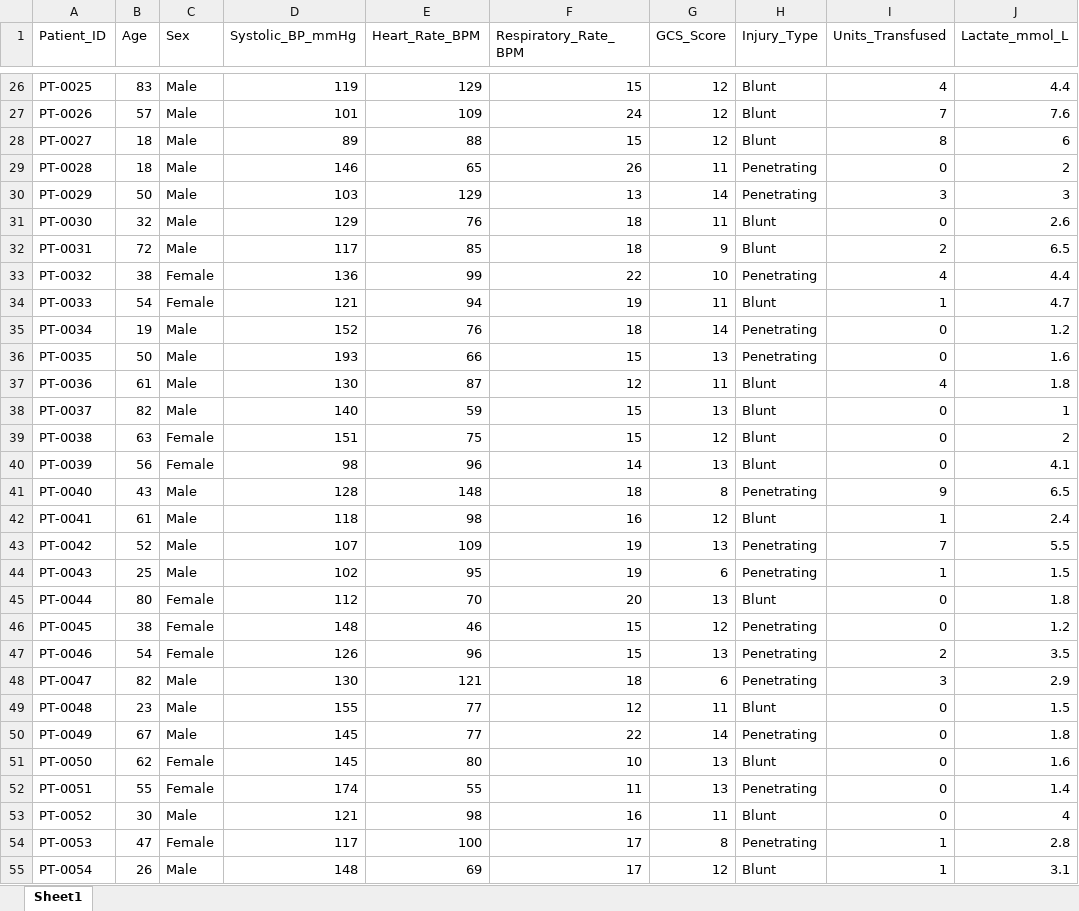
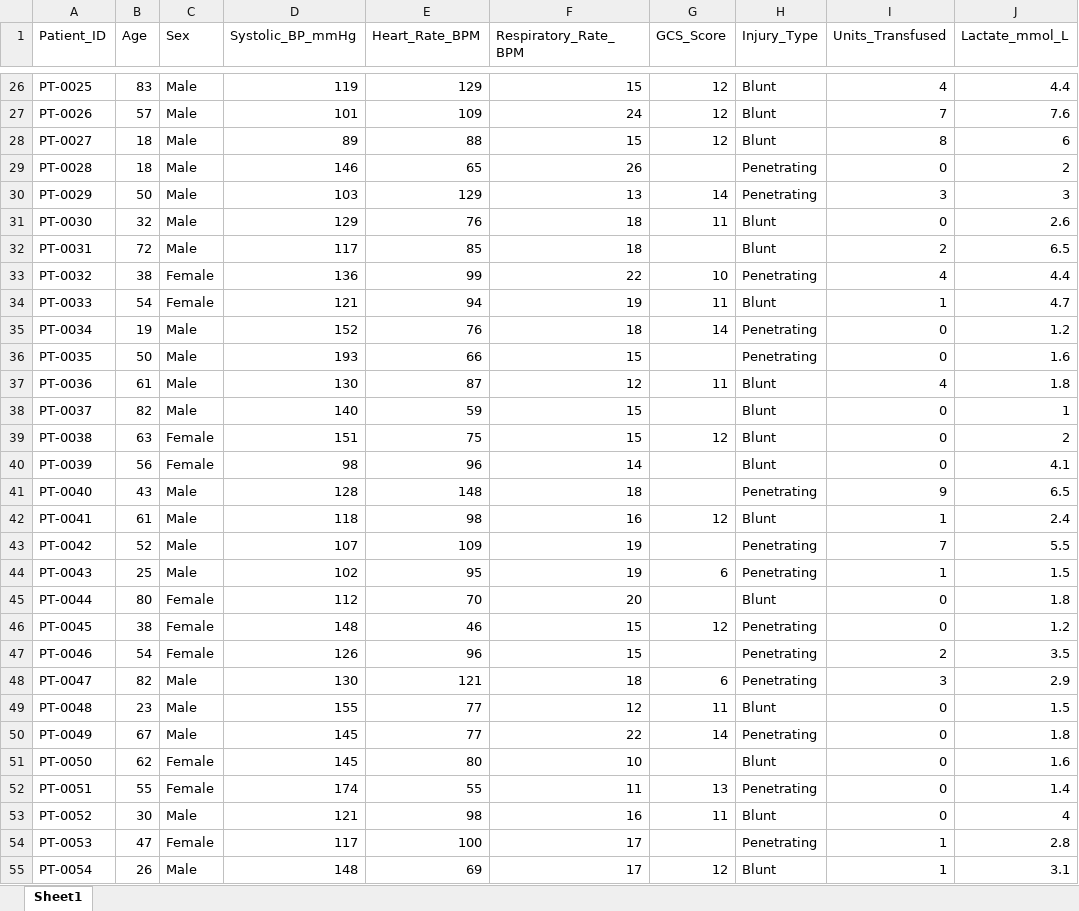
Before and after one commit to Yuliana-wein/Predict-Massive-Transfusion-in-Trauma-PatieUsing-Early-Clinical-Parameters, an Excel workbook: Dataset/CRASH2_Final_Dataset.xlsx, sheet Sheet1, drawn as a sheet; only a part is shown, gaps mark what is left out; values as stored, in another font and other column widths than the file's, no borders; the diff covers the shown part only; the diff names each change by its address in the sheet, - before the commit and + after, or states it on an @@ line.

Commit message:
Add files via upload

```diff
--- a/Dataset/CRASH2_Final_Dataset.xlsx (sheet Sheet1)
+++ b/Dataset/CRASH2_Final_Dataset.xlsx (sheet Sheet1)
-G29 (GCS_Score): 11
+G29 (GCS_Score): (empty)
-G32 (GCS_Score): 9
+G32 (GCS_Score): (empty)
-G36 (GCS_Score): 13
+G36 (GCS_Score): (empty)
-G38 (GCS_Score): 13
+G38 (GCS_Score): (empty)
-G40 (GCS_Score): 13
+G40 (GCS_Score): (empty)
-G41 (GCS_Score): 8
+G41 (GCS_Score): (empty)
-G43 (GCS_Score): 13
+G43 (GCS_Score): (empty)
-G45 (GCS_Score): 13
+G45 (GCS_Score): (empty)
-G47 (GCS_Score): 13
+G47 (GCS_Score): (empty)
-G51 (GCS_Score): 13
+G51 (GCS_Score): (empty)
-G54 (GCS_Score): 8
+G54 (GCS_Score): (empty)
```
Also changed, not shown: 375 edited cells elsewhere in this sheet.
